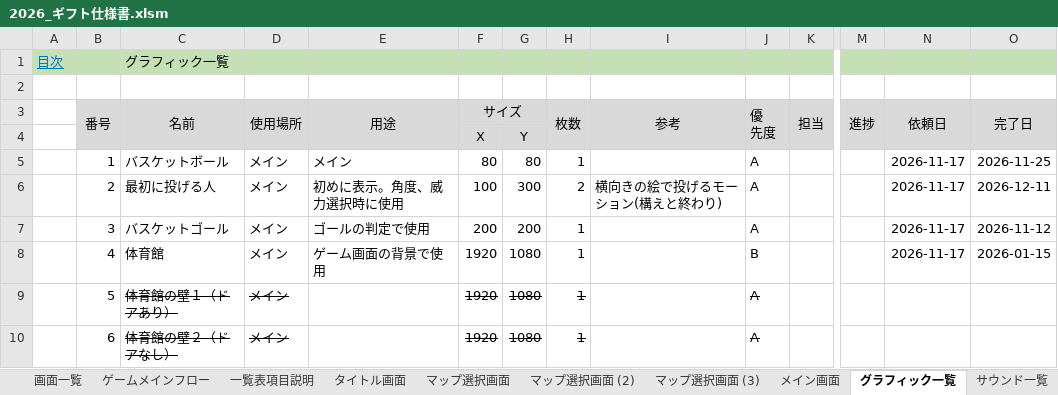
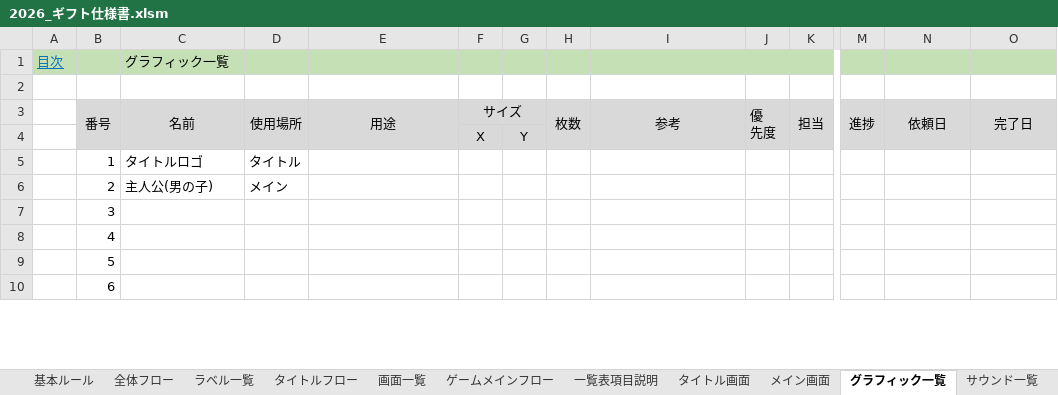
Before and after one commit to nago-75-0522/gift, an Excel workbook: ドキュメント/2026_ギフト仕様書.xlsm, sheet グラフィック一覧, drawn as a sheet; only a part is shown, gaps mark what is left out; values as stored, in another font and other column widths than the file's, no borders; the diff covers the shown part only; the diff names each change by its address in the sheet, - before the commit and + after, or states it on an @@ line.

```diff
--- a/ドキュメント/2026_ギフト仕様書.xlsm (sheet グラフィック一覧)
+++ b/ドキュメント/2026_ギフト仕様書.xlsm (sheet グラフィック一覧)
-sheet tab: マップ選択画面
-sheet tab: マップ選択画面 (2)
-sheet tab: マップ選択画面 (3)
-C5: バスケットボール
+C5: タイトルロゴ
-D5: メイン
+D5: タイトル
-E5: メイン
+E5: (empty)
-F5: 80
+F5: (empty)
-G5: 80
+G5: (empty)
-H5: 1
+H5: (empty)
-J5:J7: A
+J5:J7: (empty)
-N5:N8: 2026-11-17
+N5:N8: (empty)
-O5: 2026-11-25
+O5: (empty)
-C6: 最初に投げる人
+C6: 主人公(男の子)
-E6: 初めに表示。角度、威力選択時に使用
+E6: (empty)
-F6: 100
+F6: (empty)
-G6: 300
+G6: (empty)
-H6: 2
+H6: (empty)
-I6: 横向きの絵で投げるモーション(構えと終わり)
+I6: (empty)
-O6: 2026-12-11
+O6: (empty)
-C7: バスケットゴール
+C7: (empty)
-D7:D10: メイン
+D7:D10: (empty)
-E7: ゴールの判定で使用
+E7: (empty)
-F7: 200
+F7: (empty)
-G7: 200
+G7: (empty)
-H7:H10: 1
+H7:H10: (empty)
-O7: 2026-11-12
+O7: (empty)
-C8: 体育館
+C8: (empty)
-E8: ゲーム画面の背景で使用
+E8: (empty)
-F8:F10: 1920
+F8:F10: (empty)
-G8:G10: 1080
+G8:G10: (empty)
-J8: B
+J8: (empty)
-O8: 2026-01-15
+O8: (empty)
-C9: 体育館の壁１（ドアあり）
+C9: (empty)
-J9:J10: A
+J9:J10: (empty)
-C10: 体育館の壁２（ドアなし）
+C10: (empty)
```
Also changed, not shown: 221 edited cells elsewhere in this sheet, sheet 画面一覧, sheet ゲームメインフロー, sheet エラー履歴, sheet シナリオ一覧, other sheet tabs, charts or pictures.
